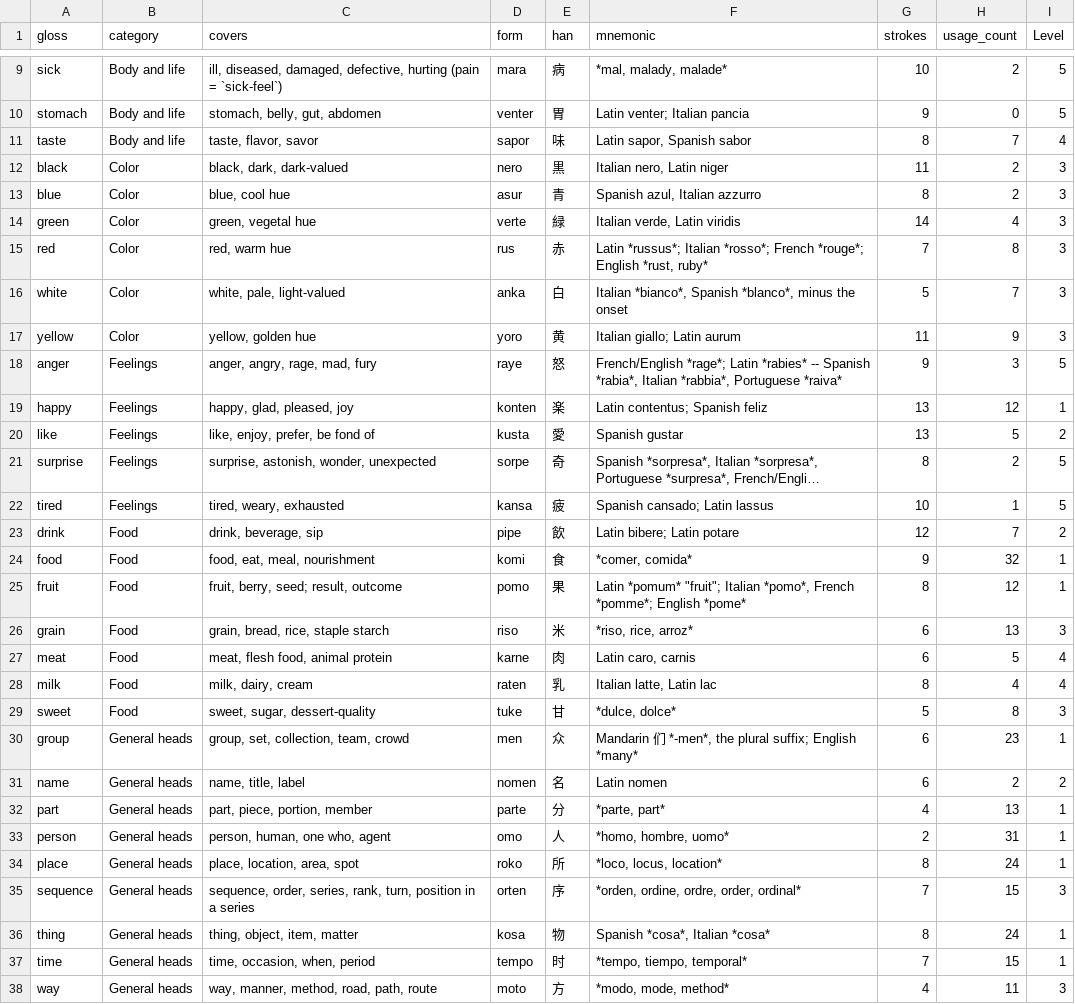
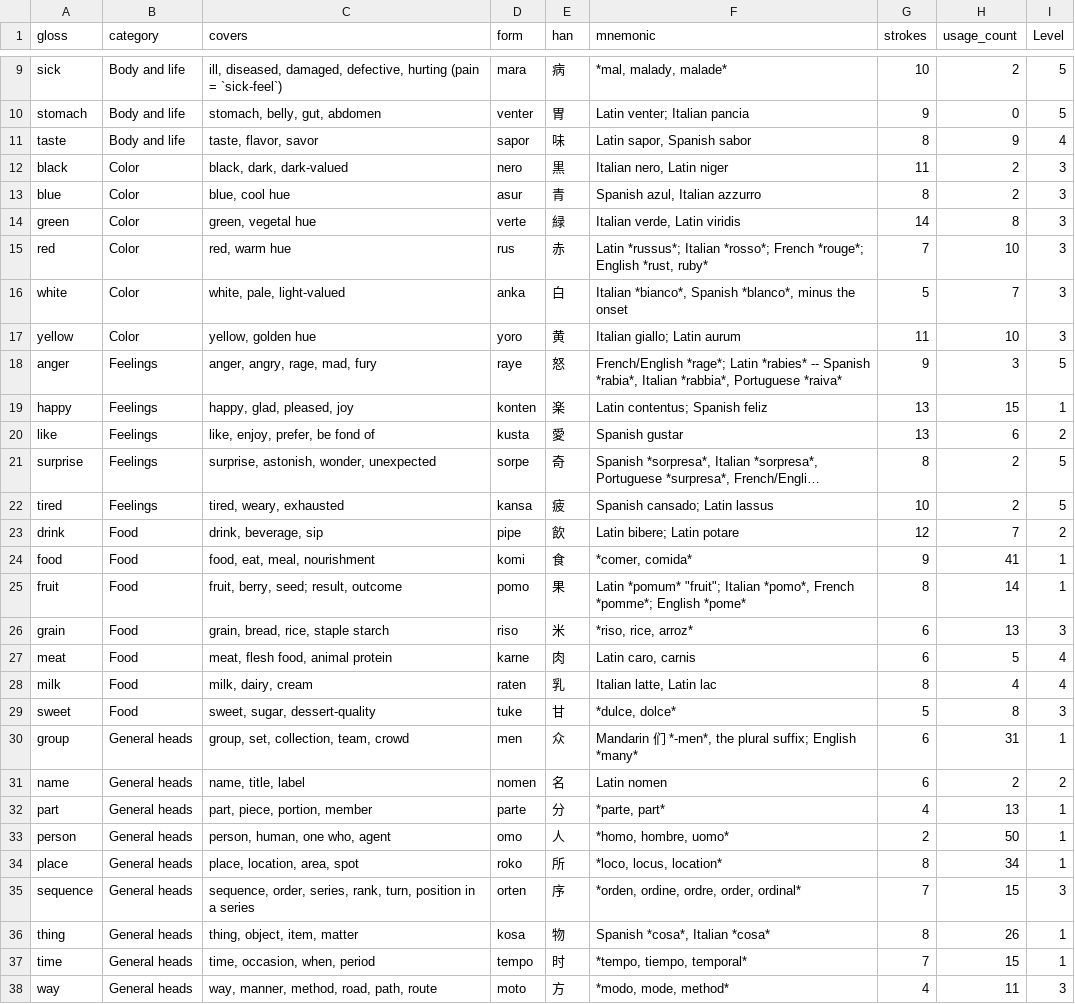
Before and after one commit to JoeStrout/pikotika, a TSV file: roots.tsv, drawn as a sheet; only a part is shown, gaps mark what is left out; long unchanged cells end in …; the diff covers the shown part only; the diff names each change by its address in the sheet, - before the commit and + after, or states it on an @@ line.

```diff
--- a/roots.tsv
+++ b/roots.tsv
-H11 (usage_count): 7
+H11 (usage_count): 9
-H14 (usage_count): 4
+H14 (usage_count): 8
-H15 (usage_count): 8
+H15 (usage_count): 10
-H17 (usage_count): 9
+H17 (usage_count): 10
-H19 (usage_count): 12
+H19 (usage_count): 15
-H20 (usage_count): 5
+H20 (usage_count): 6
-H22 (usage_count): 1
+H22 (usage_count): 2
-H24 (usage_count): 32
+H24 (usage_count): 41
-H25 (usage_count): 12
+H25 (usage_count): 14
-H30 (usage_count): 23
+H30 (usage_count): 31
-H33 (usage_count): 31
+H33 (usage_count): 50
-H34 (usage_count): 24
+H34 (usage_count): 34
-H36 (usage_count): 24
+H36 (usage_count): 26
```
Also changed, not shown: 75 edited cells elsewhere in this file, compounds.tsv, 5 other files.
